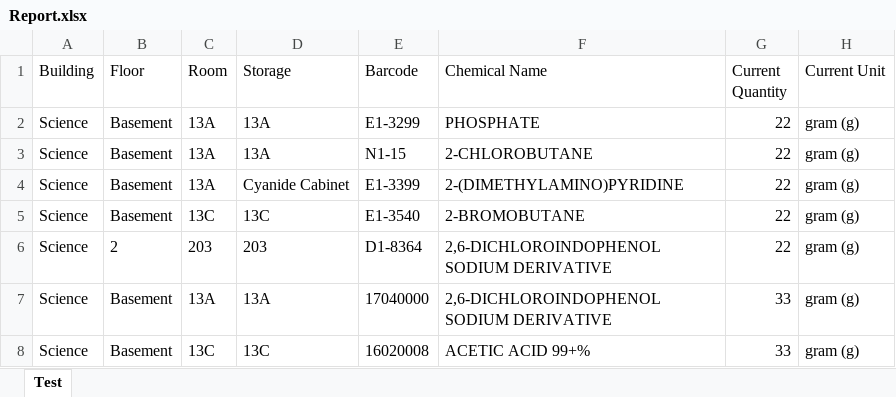
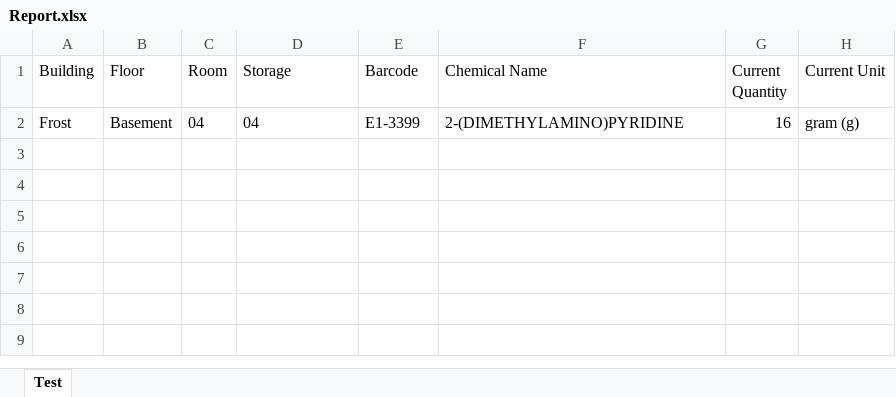
Before and after one commit to BCStudentSoftwareDevTeam/Chemical-Inventory, an Excel workbook: application/reports/Report.xlsx, sheet Test, drawn as a sheet; values as stored, in another font and other column widths than the file's, no borders; removed rows and columns are numbered as before the commit, all else as after; the diff names each change by its address in the sheet, - before the commit and + after, or states it on an @@ line.

Commit message:
Added in more report functionality

```diff
--- a/application/reports/Report.xlsx (sheet Test)
+++ b/application/reports/Report.xlsx (sheet Test)
-row 2: Science | Basement | 13A | 13A | E1-3299 | PHOSPHATE | 22 | gram (g)
-row 3: Science | Basement | 13A | 13A | N1-15 | 2-CHLOROBUTANE | 22 | gram (g)
-A2 (Building): Science
+A2 (Building): Frost
-C2 (Room): 13A
+C2 (Room): 04
-D2 (Storage): Cyanide Cabinet
+D2 (Storage): 04
-G2 (Current Quantity): 22
+G2 (Current Quantity): 16
-row 5: Science | Basement | 13C | 13C | E1-3540 | 2-BROMOBUTANE | 22 | gram (g)
-row 6: Science | 2 | 203 | 203 | D1-8364 | 2,6-DICHLOROINDOPHENOL SODIUM DERIVATIVE | 22 | gram (g)
-row 7: Science | Basement | 13A | 13A | 17040000 | 2,6-DICHLOROINDOPHENOL SODIUM DERIVATIVE | 33 | gram (g)
-row 8: Science | Basement | 13C | 13C | 16020008 | ACETIC ACID 99+% | 33 | gram (g)
```
Also changed, not shown: 5 other files.
